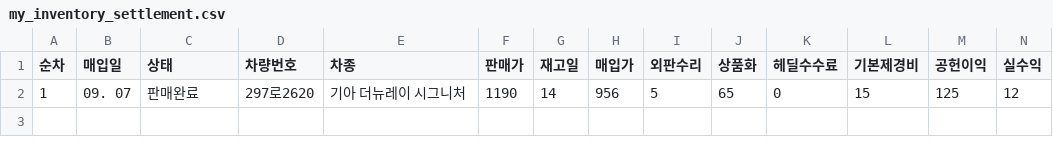
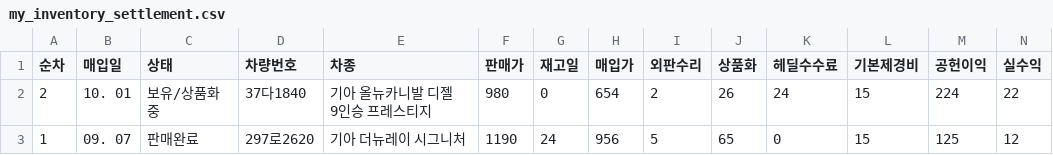
Before and after one commit to car6154/-, a CSV file: my_inventory_settlement.csv, drawn as a sheet; only a part is shown; addresses are those after the commit; rows hold the shown columns only; the diff names each change by its address in the sheet, - before the commit and + after, or states it on an @@ line.

Commit message:
fix: settlement tab market link with year/mileage/sub_model + add carnival seed

```diff
--- a/my_inventory_settlement.csv
+++ b/my_inventory_settlement.csv
+row 2: 2 | 10. 01 | 보유/상품화중 | 37다1840 | 기아 올뉴카니발 디젤 9인승 프레스티지 | 980 | 0 | 654 | 2 | 26 | 24 | 15 | 224 | 22
-G3 (재고일): 14
+G3 (재고일): 24
```
Also changed, not shown: 5 other files.
